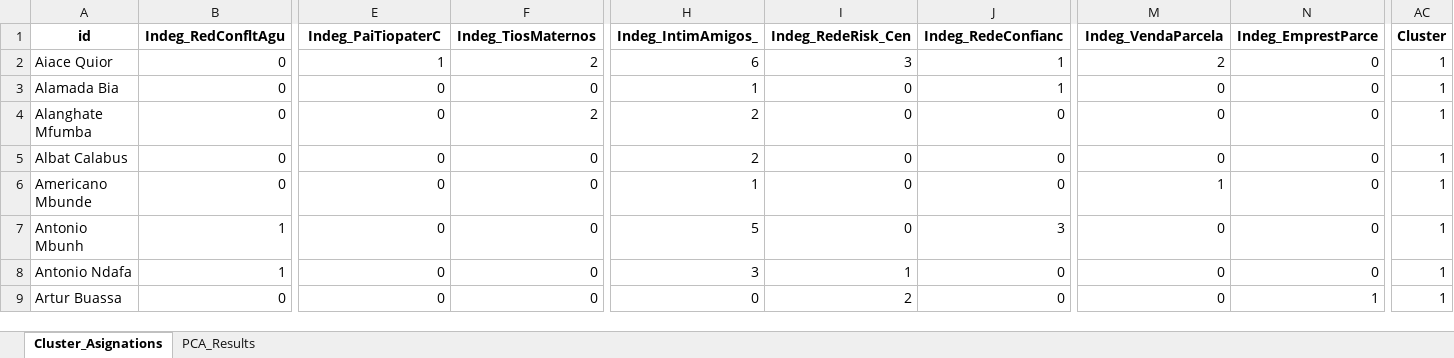
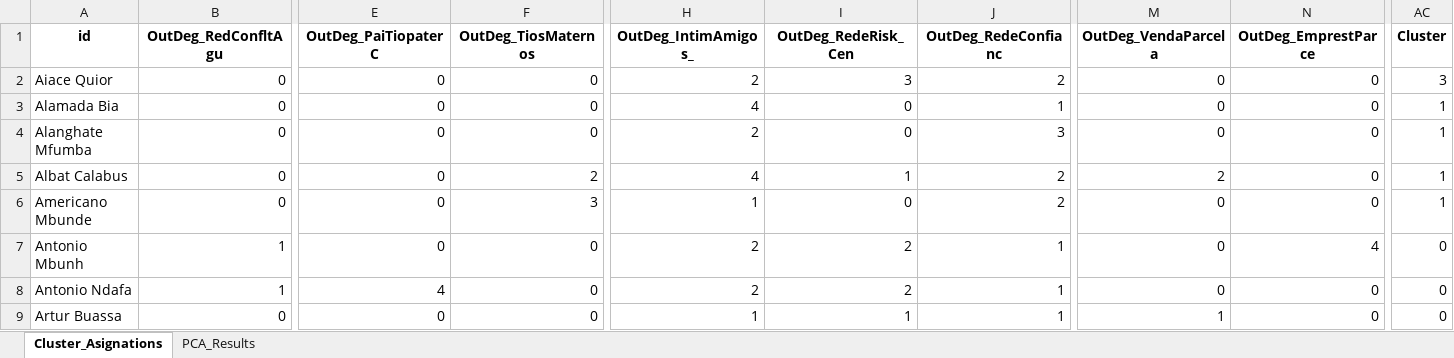
Before and after one commit to Emmanuel461/Social_Model_Enchugal, an Excel workbook: Results/pca_kmeans_results_indep_variables.xlsx, sheet Cluster_Asignations, drawn as a sheet; only a part is shown, gaps mark what is left out; values as stored, in another font and other column widths than the file's, no borders; the diff covers the shown part only; the diff names each change by its address in the sheet, - before the commit and + after, or states it on an @@ line.

```diff
--- a/Results/pca_kmeans_results_indep_variables.xlsx (sheet Cluster_Asignations)
+++ b/Results/pca_kmeans_results_indep_variables.xlsx (sheet Cluster_Asignations)
-B1: Indeg_RedConfltAgu
+B1: OutDeg_RedConfltAgu
-E1: Indeg_PaiTiopaterC
+E1: OutDeg_PaiTiopaterC
-F1: Indeg_TiosMaternos
+F1: OutDeg_TiosMaternos
-H1: Indeg_IntimAmigos_
+H1: OutDeg_IntimAmigos_
-I1: Indeg_RedeRisk_Cen
+I1: OutDeg_RedeRisk_Cen
-J1: Indeg_RedeConfianc
+J1: OutDeg_RedeConfianc
-M1: Indeg_VendaParcela
+M1: OutDeg_VendaParcela
-N1: Indeg_EmprestParce
+N1: OutDeg_EmprestParce
-E2 (OutDeg_PaiTiopaterC): 1
+E2 (OutDeg_PaiTiopaterC): 0
-F2 (OutDeg_TiosMaternos): 2
+F2 (OutDeg_TiosMaternos): 0
-H2 (OutDeg_IntimAmigos_): 6
+H2 (OutDeg_IntimAmigos_): 2
-J2 (OutDeg_RedeConfianc): 1
+J2 (OutDeg_RedeConfianc): 2
-M2 (OutDeg_VendaParcela): 2
+M2 (OutDeg_VendaParcela): 0
-AC2 (Cluster): 1
+AC2 (Cluster): 3
-H3 (OutDeg_IntimAmigos_): 1
+H3 (OutDeg_IntimAmigos_): 4
-F4 (OutDeg_TiosMaternos): 2
+F4 (OutDeg_TiosMaternos): 0
-J4 (OutDeg_RedeConfianc): 0
+J4 (OutDeg_RedeConfianc): 3
-F5 (OutDeg_TiosMaternos): 0
+F5 (OutDeg_TiosMaternos): 2
-H5 (OutDeg_IntimAmigos_): 2
+H5 (OutDeg_IntimAmigos_): 4
-I5 (OutDeg_RedeRisk_Cen): 0
+I5 (OutDeg_RedeRisk_Cen): 1
-J5:J6 (OutDeg_RedeConfianc): 0
+J5:J6 (OutDeg_RedeConfianc): 2
-M5 (OutDeg_VendaParcela): 0
+M5 (OutDeg_VendaParcela): 2
-F6 (OutDeg_TiosMaternos): 0
+F6 (OutDeg_TiosMaternos): 3
-M6 (OutDeg_VendaParcela): 1
+M6 (OutDeg_VendaParcela): 0
-H7 (OutDeg_IntimAmigos_): 5
+H7 (OutDeg_IntimAmigos_): 2
-I7 (OutDeg_RedeRisk_Cen): 0
+I7 (OutDeg_RedeRisk_Cen): 2
-J7 (OutDeg_RedeConfianc): 3
+J7 (OutDeg_RedeConfianc): 1
-N7 (OutDeg_EmprestParce): 0
+N7 (OutDeg_EmprestParce): 4
-AC7:AC9 (Cluster): 1
+AC7:AC9 (Cluster): 0
-E8 (OutDeg_PaiTiopaterC): 0
+E8 (OutDeg_PaiTiopaterC): 4
-H8 (OutDeg_IntimAmigos_): 3
+H8 (OutDeg_IntimAmigos_): 2
-I8 (OutDeg_RedeRisk_Cen): 1
+I8 (OutDeg_RedeRisk_Cen): 2
-J8:J9 (OutDeg_RedeConfianc): 0
+J8:J9 (OutDeg_RedeConfianc): 1
-H9 (OutDeg_IntimAmigos_): 0
+H9 (OutDeg_IntimAmigos_): 1
-I9 (OutDeg_RedeRisk_Cen): 2
+I9 (OutDeg_RedeRisk_Cen): 1
-M9 (OutDeg_VendaParcela): 0
+M9 (OutDeg_VendaParcela): 1
-N9 (OutDeg_EmprestParce): 1
+N9 (OutDeg_EmprestParce): 0
```
Also changed, not shown: 591 edited cells elsewhere in this sheet, sheet PCA_Results, DataIn/VarDep/26_Var.Dep_ApoioSpecTubos.xlsx, Results/pca_kmeans_results_dep_variables.xlsx, 1 other file.
